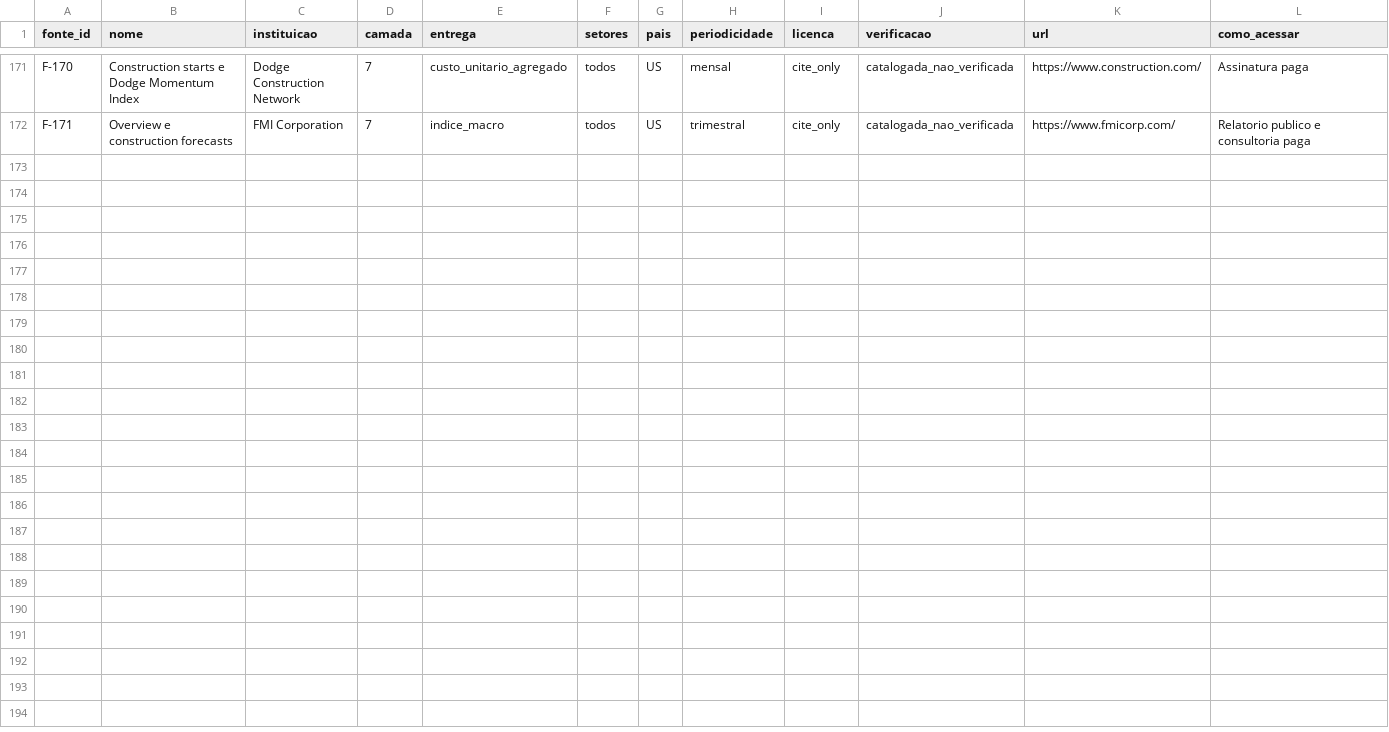
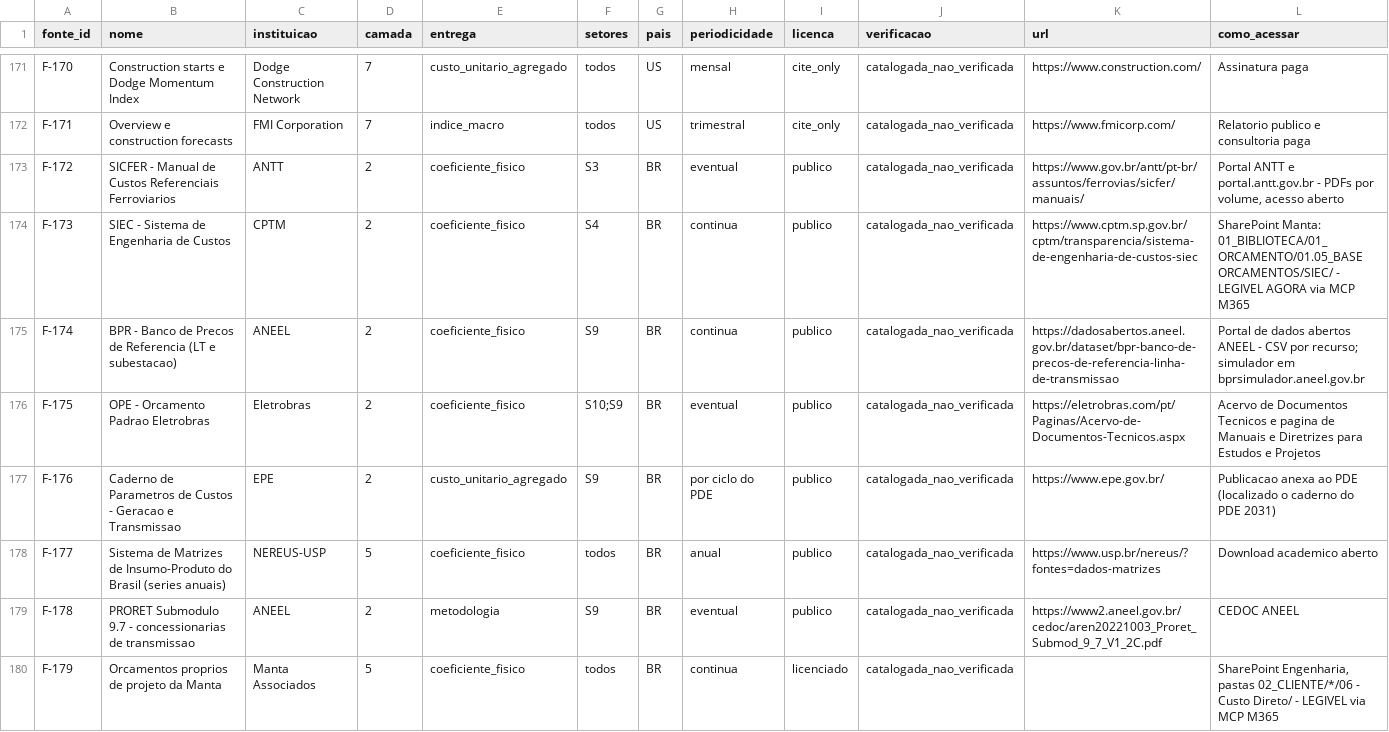
Before and after one commit to MN1970/Codex-exemplo, a CSV file: data/consumos/registro-fontes.csv, drawn as a sheet; only a part is shown, gaps mark what is left out; rows hold the shown columns only; the diff names each change by its address in the sheet, - before the commit and + after, or states it on an @@ line.

```diff
--- a/data/consumos/registro-fontes.csv
+++ b/data/consumos/registro-fontes.csv
+row 173: F-172 | SICFER - Manual de Custos Referenciais Ferroviarios | ANTT | 2 | coeficiente_fisico | S3 | BR | eventual | publico | catalogada_nao_verificada | https://www.gov.br/antt/pt-br/assuntos/ferrovias/sicfer/manuais/ | Portal ANTT e portal.antt.gov.br - PDFs por volume, acesso aberto
+row 174: F-173 | SIEC - Sistema de Engenharia de Custos | CPTM | 2 | coeficiente_fisico | S4 | BR | continua | publico | catalogada_nao_verificada | https://www.cptm.sp.gov.br/cptm/transparencia/sistema-de-engenharia-de-custos-siec | SharePoint Manta: 01_BIBLIOTECA/01_ORCAMENTO/01.05_BASE ORCAMENTOS/SIEC/ - LEGIVEL AGORA via MCP M365
+row 175: F-174 | BPR - Banco de Precos de Referencia (LT e subestacao) | ANEEL | 2 | coeficiente_fisico | S9 | BR | continua | publico | catalogada_nao_verificada | https://dadosabertos.aneel.gov.br/dataset/bpr-banco-de-precos-de-referencia-linha-de-transmissao | Portal de dados abertos ANEEL - CSV por recurso; simulador em bprsimulador.aneel.gov.br
+row 176: F-175 | OPE - Orcamento Padrao Eletrobras | Eletrobras | 2 | coeficiente_fisico | S10;S9 | BR | eventual | publico | catalogada_nao_verificada | https://eletrobras.com/pt/Paginas/Acervo-de-Documentos-Tecnicos.aspx | Acervo de Documentos Tecnicos e pagina de Manuais e Diretrizes para Estudos e Projetos
+row 177: F-176 | Caderno de Parametros de Custos - Geracao e Transmissao | EPE | 2 | custo_unitario_agregado | S9 | BR | por ciclo do PDE | publico | catalogada_nao_verificada | https://www.epe.gov.br/ | Publicacao anexa ao PDE (localizado o caderno do PDE 2031)
+row 178: F-177 | Sistema de Matrizes de Insumo-Produto do Brasil (series anuais) | NEREUS-USP | 5 | coeficiente_fisico | todos | BR | anual | publico | catalogada_nao_verificada | https://www.usp.br/nereus/?fontes=dados-matrizes | Download academico aberto
+row 179: F-178 | PRORET Submodulo 9.7 - concessionarias de transmissao | ANEEL | 2 | metodologia | S9 | BR | eventual | publico | catalogada_nao_verificada | https://www2.aneel.gov.br/cedoc/aren20221003_Proret_Submod_9_7_V1_2C.pdf | CEDOC ANEEL
+row 180: F-179 | Orcamentos proprios de projeto da Manta | Manta Associados | 5 | coeficiente_fisico | todos | BR | continua | licenciado | catalogada_nao_verificada |  | SharePoint Engenharia, pastas 02_CLIENTE/*/06 - Custo Direto/ - LEGIVEL via MCP M365
```
Also changed, not shown: 3 other files.
